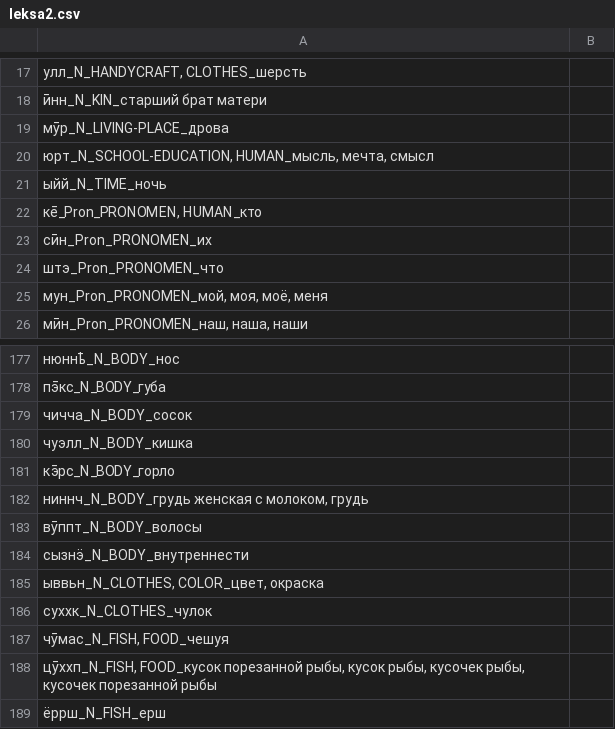
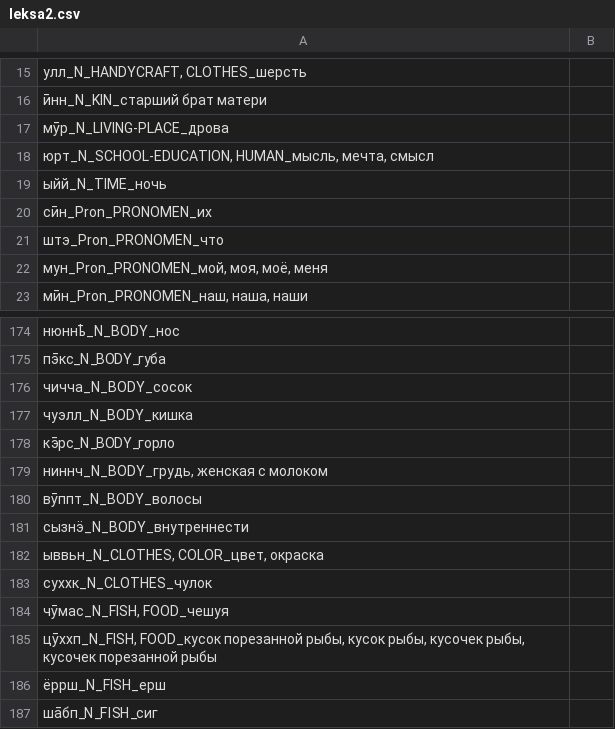
Before and after one commit to giellalt/lang-sjd, a CSV file: oahpa/leksa2.csv, drawn as a sheet; only a part is shown, gaps mark what is left out; the shorter side is filled out with more unchanged rows; the diff covers the shown part only.

```diff
--- a/oahpa/leksa2.csv
+++ b/oahpa/leksa2.csv
@@ -21,3 +19,2 @@
 ыйй_N_TIME_ночь	
-ке̄_Pron_PRONOMEN, HUMAN_кто	
 сӣн_Pron_PRONOMEN_их	
@@ -182 +179 @@
-ниннч_N_BODY_грудь женская с молоком, грудь
+ниннч_N_BODY_грудь, женская с молоком	
```
Also changed, not shown: 1 added row, 2 removed rows and 5 edited cells elsewhere in this file.
